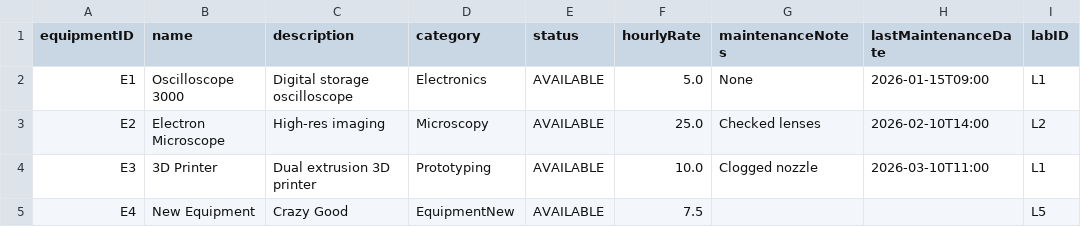
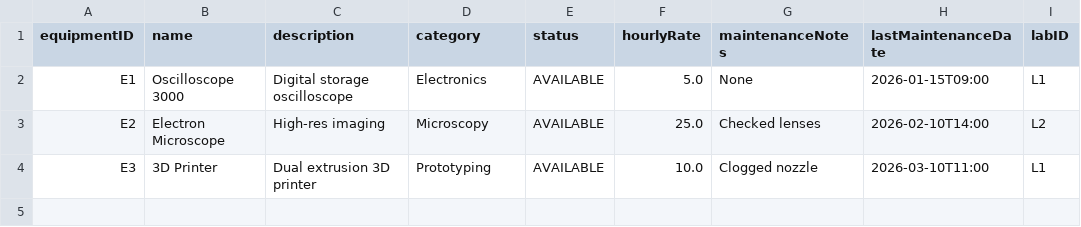
Before and after one commit to egeyesss/eecs3311-reservation, a CSV file: src/main/resources/data/equipment.csv, drawn as a sheet; the diff names each change by its address in the sheet, - before the commit and + after, or states it on an @@ line.

Commit message:
feat: add functionality to disable and remove equipment in manager dashboard

```diff
--- a/src/main/resources/data/equipment.csv
+++ b/src/main/resources/data/equipment.csv
-row 5: E4 | New Equipment | Crazy Good | EquipmentNew | AVAILABLE | 7.5 |  |  | L5
```
Also changed, not shown: 4 other files.
